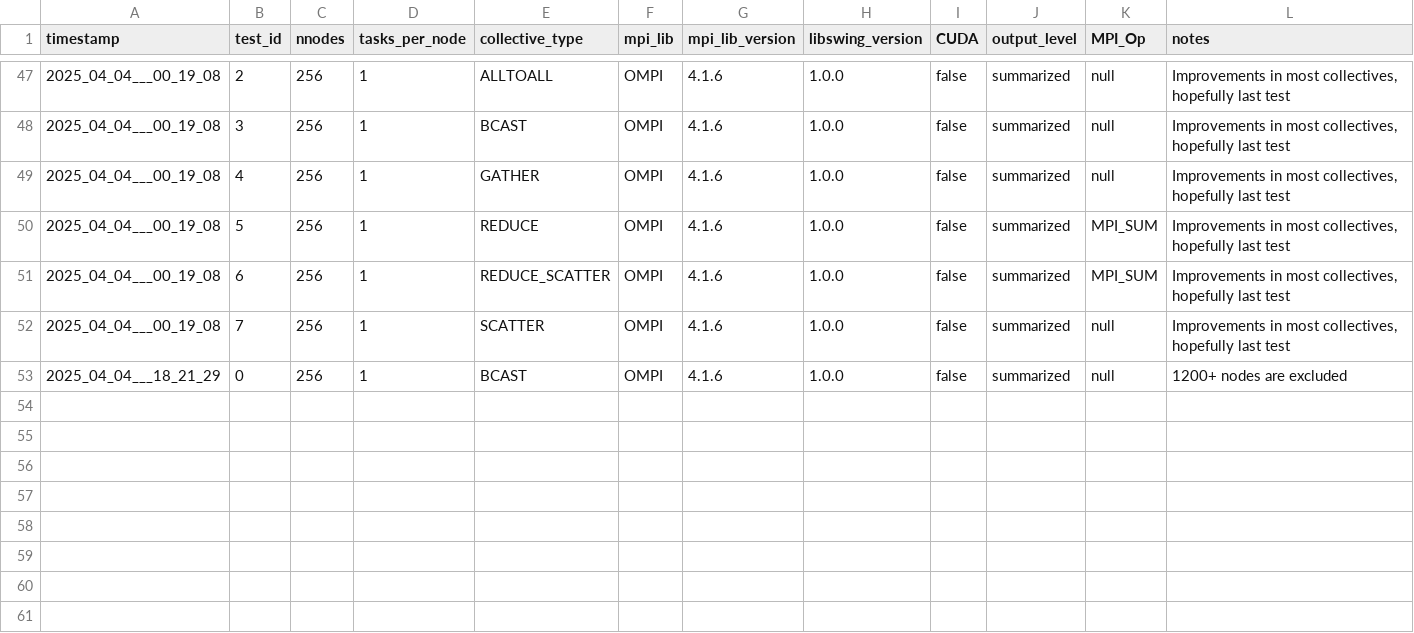
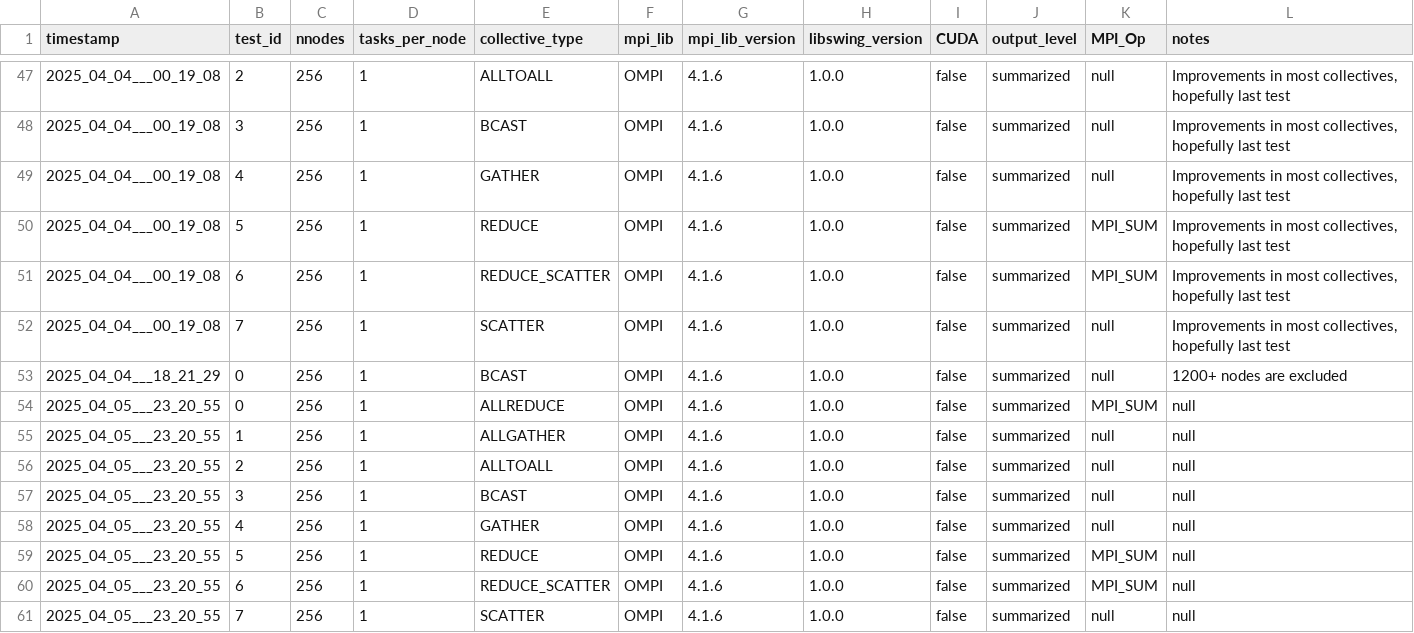
Before and after one commit to HLC-Lab/pico, a CSV file: results/leonardo_metadata.csv, drawn as a sheet; only a part is shown, gaps mark what is left out.

Commit message:
[ADD] Hopefully final leonardo data.

```diff
--- a/results/leonardo_metadata.csv
+++ b/results/leonardo_metadata.csv
@@ -53 +53,9 @@ timestamp,test_id,nnodes,tasks_per_node,collective_type,mpi_lib,mpi_lib_version,
 2025_04_04___18_21_29,0,256,1,BCAST,OMPI,4.1.6,1.0.0,false,summarized,null,1200+ nodes are excluded
+2025_04_05___23_20_55,0,256,1,ALLREDUCE,OMPI,4.1.6,1.0.0,false,summarized,MPI_SUM,null
+2025_04_05___23_20_55,1,256,1,ALLGATHER,OMPI,4.1.6,1.0.0,false,summarized,null,null
+2025_04_05___23_20_55,2,256,1,ALLTOALL,OMPI,4.1.6,1.0.0,false,summarized,null,null
+2025_04_05___23_20_55,3,256,1,BCAST,OMPI,4.1.6,1.0.0,false,summarized,null,null
+2025_04_05___23_20_55,4,256,1,GATHER,OMPI,4.1.6,1.0.0,false,summarized,null,null
+2025_04_05___23_20_55,5,256,1,REDUCE,OMPI,4.1.6,1.0.0,false,summarized,MPI_SUM,null
+2025_04_05___23_20_55,6,256,1,REDUCE_SCATTER,OMPI,4.1.6,1.0.0,false,summarized,MPI_SUM,null
+2025_04_05___23_20_55,7,256,1,SCATTER,OMPI,4.1.6,1.0.0,false,summarized,null,null
```
